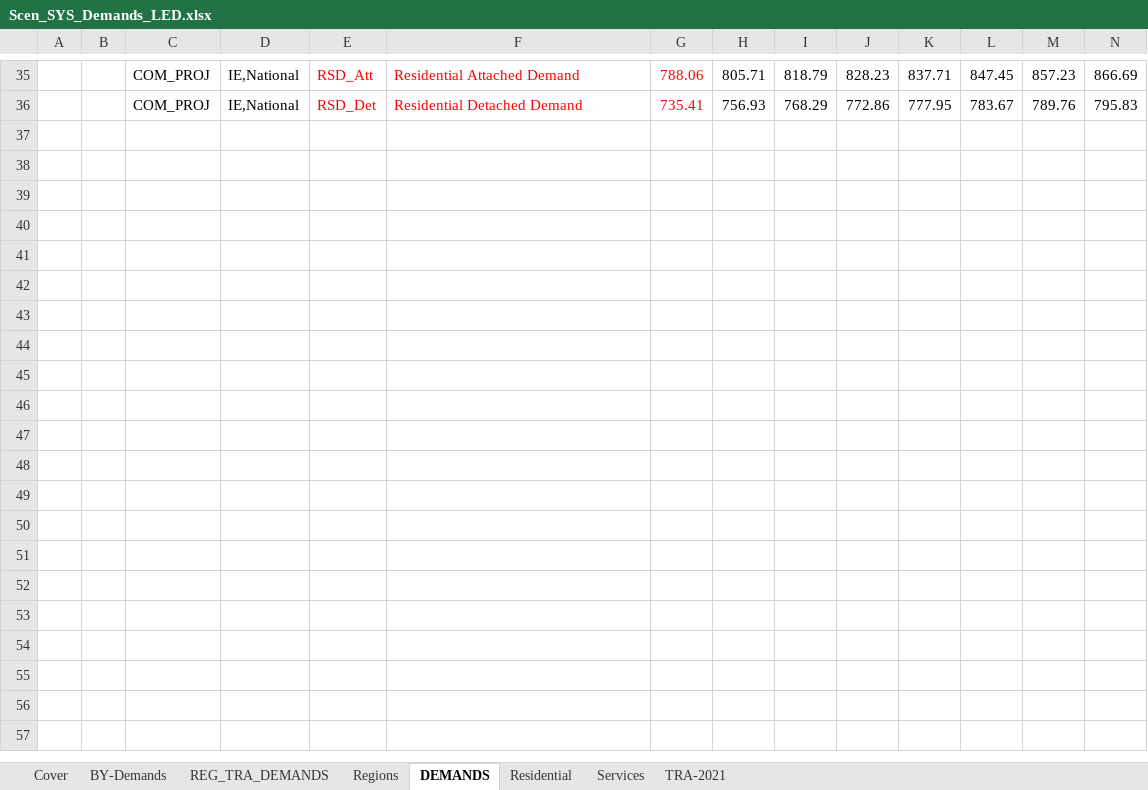
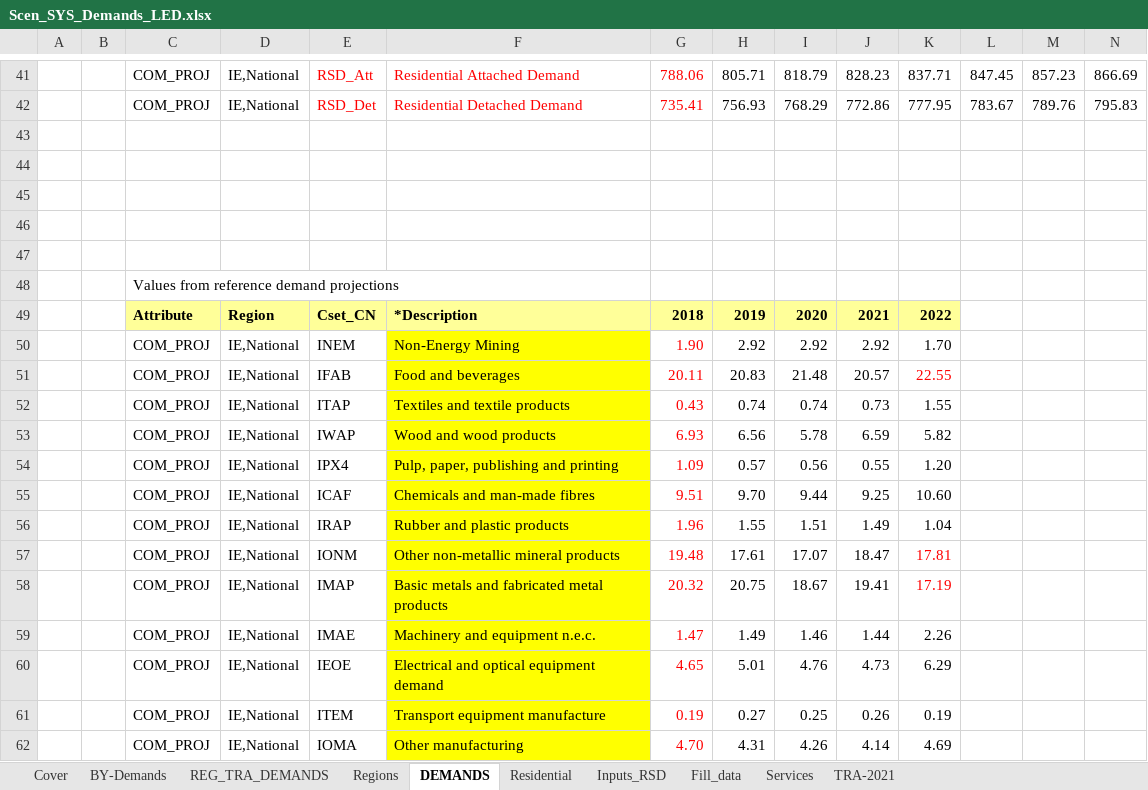
Before and after one commit to MaREI-EPMG/times-ireland-model, an Excel workbook: SuppXLS/Scen_SYS_Demands_LED.xlsx, sheet DEMANDS, drawn as a sheet; only a part is shown, gaps mark what is left out; values as stored, in another font and other column widths than the file's, no borders; rows hold the shown columns only; the diff covers the shown part only; the diff names each change by its address in the sheet, - before the commit and + after, or states it on an @@ line.

Commit message:
Update on industry fuel share switches and missing projections added
Infeasibilities with industry fuel shares and missing demand projections have been solved

```diff
--- a/SuppXLS/Scen_SYS_Demands_LED.xlsx (sheet DEMANDS)
+++ b/SuppXLS/Scen_SYS_Demands_LED.xlsx (sheet DEMANDS)
+sheet tab: Inputs_RSD
+sheet tab: Fill_data
+row 43: (empty)
+row 44: (empty)
+row 45: (empty)
+row 46: (empty)
+row 47: (empty)
+row 48:  |  | Values from reference demand projections
+row 49:  |  | Attribute | Region | Cset_CN | *Description | 2018 | 2019 | 2020 | 2021 | 2022
+row 50:  |  | COM_PROJ | IE,National | INEM | Non-Energy Mining | 1.90 | 2.92 | 2.92 | 2.92 | 1.70
+row 51:  |  | COM_PROJ | IE,National | IFAB | Food and beverages | 20.11 | 20.83 | 21.48 | 20.57 | 22.55
+row 52:  |  | COM_PROJ | IE,National | ITAP | Textiles and textile products | 0.43 | 0.74 | 0.74 | 0.73 | 1.55
+row 53:  |  | COM_PROJ | IE,National | IWAP | Wood and wood products | 6.93 | 6.56 | 5.78 | 6.59 | 5.82
+row 54:  |  | COM_PROJ | IE,National | IPX4 | Pulp, paper, publishing and printing | 1.09 | 0.57 | 0.56 | 0.55 | 1.20
+row 55:  |  | COM_PROJ | IE,National | ICAF | Chemicals and man-made fibres | 9.51 | 9.70 | 9.44 | 9.25 | 10.60
+row 56:  |  | COM_PROJ | IE,National | IRAP | Rubber and plastic products | 1.96 | 1.55 | 1.51 | 1.49 | 1.04
+row 57:  |  | COM_PROJ | IE,National | IONM | Other non-metallic mineral products | 19.48 | 17.61 | 17.07 | 18.47 | 17.81
+row 58:  |  | COM_PROJ | IE,National | IMAP | Basic metals and fabricated metal products | 20.32 | 20.75 | 18.67 | 19.41 | 17.19
+row 59:  |  | COM_PROJ | IE,National | IMAE | Machinery and equipment n.e.c. | 1.47 | 1.49 | 1.46 | 1.44 | 2.26
+row 60:  |  | COM_PROJ | IE,National | IEOE | Electrical and optical equipment demand | 4.65 | 5.01 | 4.76 | 4.73 | 6.29
+row 61:  |  | COM_PROJ | IE,National | ITEM | Transport equipment manufacture | 0.19 | 0.27 | 0.25 | 0.26 | 0.19
+row 62:  |  | COM_PROJ | IE,National | IOMA | Other manufacturing | 4.70 | 4.31 | 4.26 | 4.14 | 4.69
```
Also changed, not shown: 30 added rows, 31 edited cells and cell formats elsewhere in this sheet, sheet REG_TRA_DEMANDS, sheet Residential, formulas that keep their value, SuppXLS/Scen_B_IND_Mitigations.xlsx.
